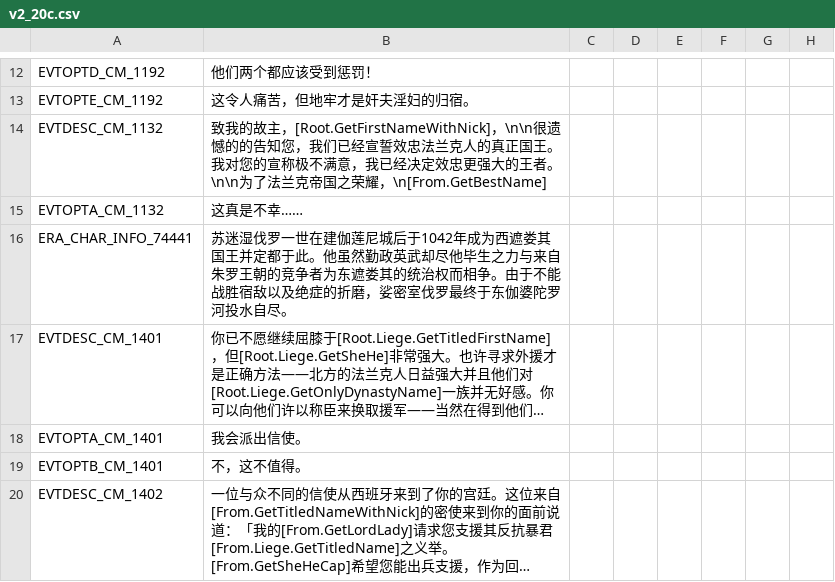
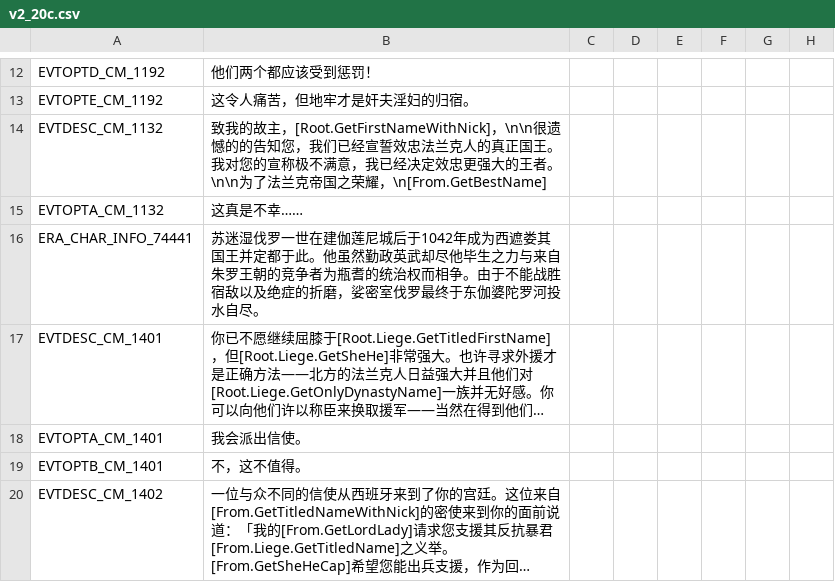
Before and after one commit to paratranz/CK2-Chinese-Localisation, a CSV file: localisation/v2_20c.csv, drawn as a sheet; only a part is shown, gaps mark what is left out; long unchanged cells end in …; the diff names each change by its address in the sheet, - before the commit and + after, or states it on an @@ line.

```diff
--- a/localisation/v2_20c.csv
+++ b/localisation/v2_20c.csv
-B16: …竞争者为东遮娄其的统治权…
+B16: …竞争者为瓶耆的统治权…
```
Also changed, not shown: localisation/India.csv, 5 other files.
